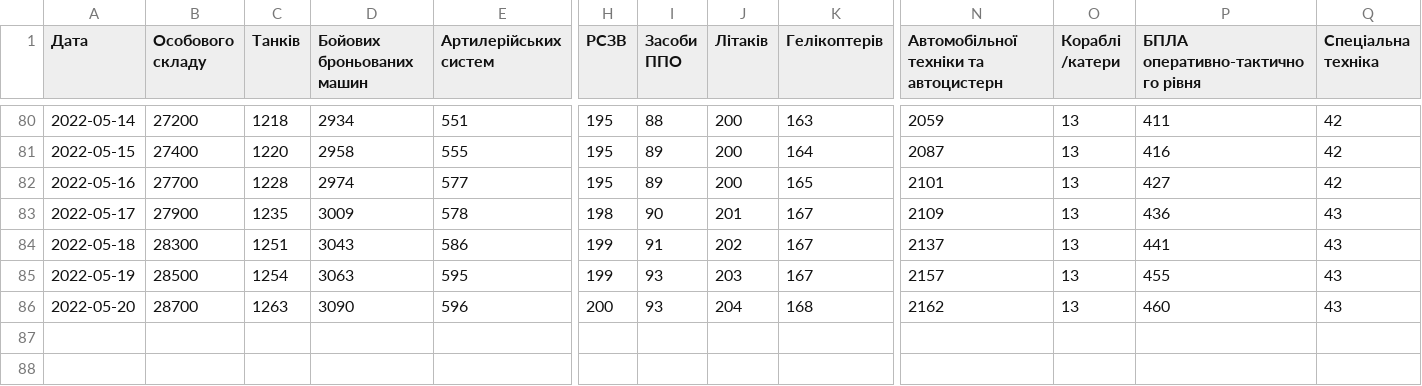
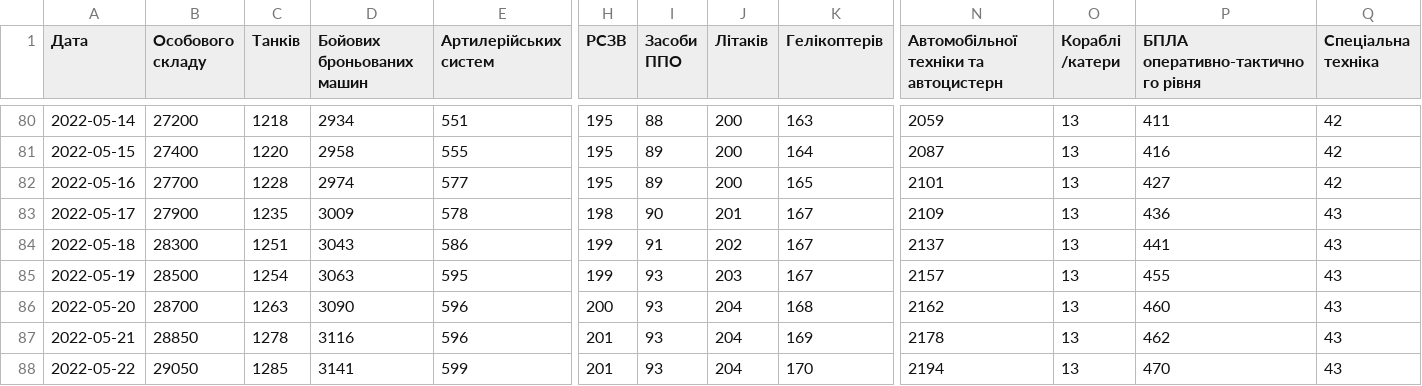
Before and after one commit to mikeshiyan/orks-losses, a TSV file: orks-losses.tsv, drawn as a sheet; only a part is shown, gaps mark what is left out; rows hold the shown columns only; the diff names each change by its address in the sheet, - before the commit and + after, or states it on an @@ line.

Commit message:
Update

```diff
--- a/orks-losses.tsv
+++ b/orks-losses.tsv
+row 87: 2022-05-21 | 28850 | 1278 | 3116 | 596 | 201 | 93 | 204 | 169 | 2178 | 13 | 462 | 43
+row 88: 2022-05-22 | 29050 | 1285 | 3141 | 599 | 201 | 93 | 204 | 170 | 2194 | 13 | 470 | 43
```
